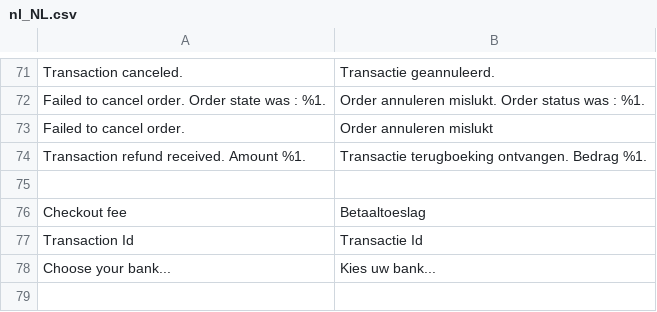
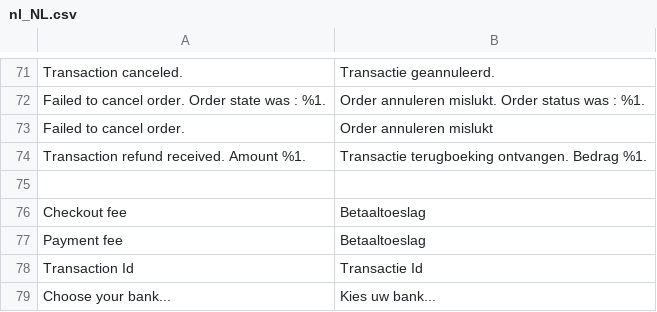
Before and after one commit to cardgate/magento2, a CSV file: i18n/nl_NL.csv, drawn as a sheet; only a part is shown, gaps mark what is left out.

```diff
--- a/i18n/nl_NL.csv
+++ b/i18n/nl_NL.csv
@@ -76,2 +76,3 @@
 "Checkout fee","Betaaltoeslag"
+"Payment fee","Betaaltoeslag"
 "Transaction Id","Transactie Id"
```
Also changed, not shown: i18n/de_DE.csv, 2 other files.
